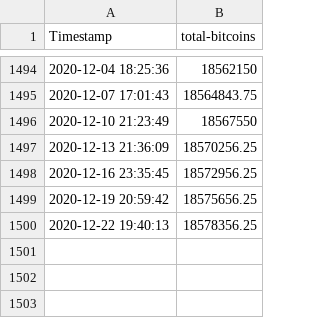
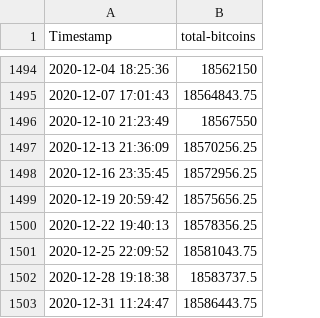
Before and after one commit to boonleng/s2f, a CSV file: btc-total-bitcoins.csv, drawn as a sheet; only a part is shown, gaps mark what is left out; the diff names each change by its address in the sheet, - before the commit and + after, or states it on an @@ line.

```diff
--- a/btc-total-bitcoins.csv
+++ b/btc-total-bitcoins.csv
+row 1501: 2020-12-25 22:09:52 | 18581043.75
+row 1502: 2020-12-28 19:18:38 | 18583737.5
+row 1503: 2020-12-31 11:24:47 | 18586443.75
```
Also changed, not shown: 2 other files.
